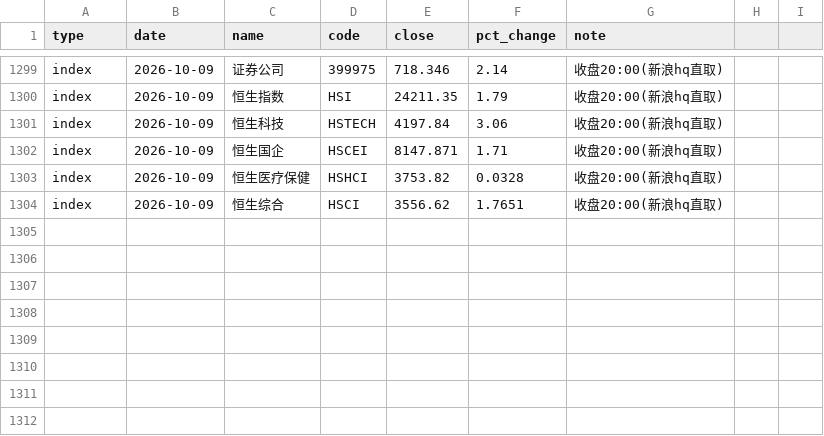
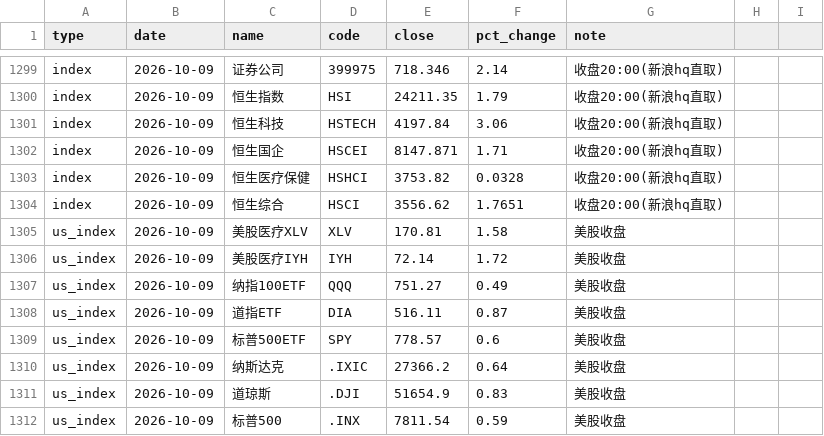
Before and after one commit to yangzai360/WealthHub, a CSV file: data/processed/history/indices.csv, drawn as a sheet; only a part is shown, gaps mark what is left out; the diff names each change by its address in the sheet, - before the commit and + after, or states it on an @@ line.

Commit message:
reports(2026-10-11): 盘后复盘档（纯非交易日·常规周末）+ W41 周报 — 当日 0 元（标的不可定价）；10/9 _fix 补正 +2,574.29 元；QDII US 10/9 段首次可量化 +612.29~+918.43 元
- 档型① 「纯非交易日」（A股+港股均未开市；美股 10/9 收盘为唯一真实新增定价）
- 组合当日 0 元（0.000%）/ 总资产 377,040.85 元；基准守卫 +0.01 元；不产 close/pending、不插 0% 行
- 10/9 `_fix` 补正：000051 净值 1.6588(+0.17%) 到位 → 10/9 +2,558.50 → +2,574.29 元(+0.6875%)，Δ +15.79 元；三重硬守卫通过
- 美股 10/9：XLV +1.58% / IYH +1.72% 医疗保健领涨；三大指数齐涨（indices.csv +8 行）
- QDII 挂账 US 10/9 段首次可量化：+612.29 元 ~ +918.43 元；164906 10/9 净值待出（不给区间）
- 新闻情绪 28 条：名义 +770.0 / 加权 +166.3432（规则表降级，HTTP 402 第 5 个交易日）
- 事件库 +28 条 / 回填 5 条（美股标普医药 XLV 10/9）/ 留空 46 条；全库 2,650 条
- W41 周报：-1.0101%（-3,847.44 元），仅 2 个定价日；其他/宽基 +755.00 元唯一正贡献
- 金额补齐器 --dry 归 0；质检行去除被检字面量自伤（§3.129e 第 2 次复发）；新增 §3.140a~g + AGENTS 118~121

```diff
--- a/data/processed/history/indices.csv
+++ b/data/processed/history/indices.csv
+row 1305: us_index | 2026-10-09 | 美股医疗XLV | XLV | 170.81 | 1.58 | 美股收盘
+row 1306: us_index | 2026-10-09 | 美股医疗IYH | IYH | 72.14 | 1.72 | 美股收盘
+row 1307: us_index | 2026-10-09 | 纳指100ETF | QQQ | 751.27 | 0.49 | 美股收盘
+row 1308: us_index | 2026-10-09 | 道指ETF | DIA | 516.11 | 0.87 | 美股收盘
+row 1309: us_index | 2026-10-09 | 标普500ETF | SPY | 778.57 | 0.6 | 美股收盘
+row 1310: us_index | 2026-10-09 | 纳斯达克 | .IXIC | 27366.2 | 0.64 | 美股收盘
+row 1311: us_index | 2026-10-09 | 道琼斯 | .DJI | 51654.9 | 0.83 | 美股收盘
+row 1312: us_index | 2026-10-09 | 标普500 | .INX | 7811.54 | 0.59 | 美股收盘
```
Also changed, not shown: 23 other files.
